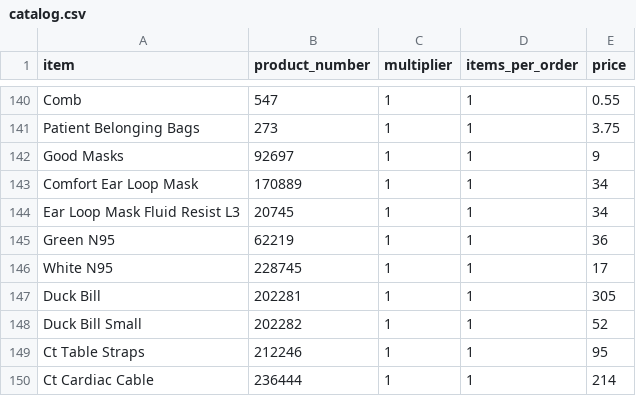
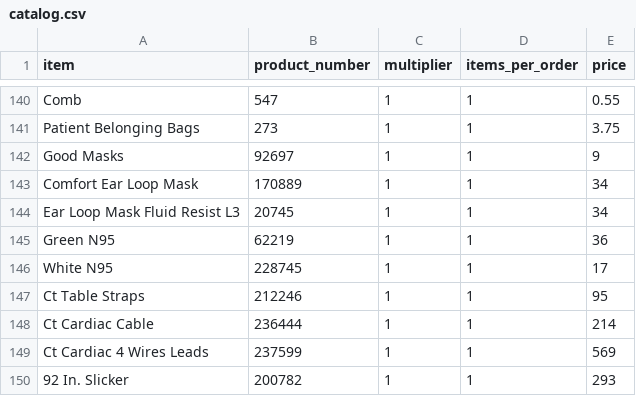
Before and after one commit to yelrambob/supply_QR, a CSV file: data/catalog.csv, drawn as a sheet; only a part is shown, gaps mark what is left out; the shorter side is filled out with more unchanged rows.

Commit message:
Update catalog.csv

```diff
--- a/data/catalog.csv
+++ b/data/catalog.csv
@@ -146,4 +146,2 @@ Green N95,62219,1,1,36
 White N95,228745,1,1,17
-Duck Bill,202281,1,1,305
-Duck Bill Small,202282,1,1,52
 Ct Table Straps ,212246,1,1,95
```
